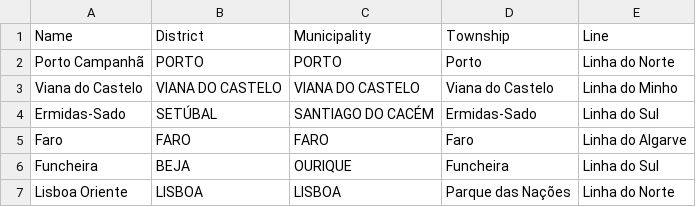
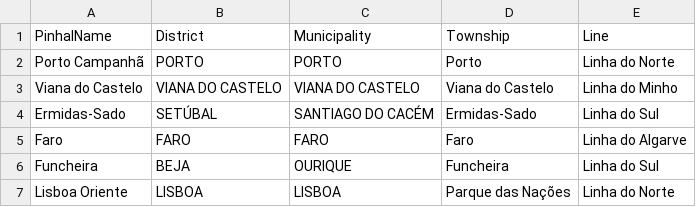
Before and after one commit to Xicofrancio/DA_PROJETO, a CSV file: csv/stations.csv, drawn as a sheet; only a part is shown.

```diff
--- a/csv/stations.csv
+++ b/csv/stations.csv
@@ -1,2 +1,2 @@
-Name,District,Municipality,Township,Line
+PinhalName,District,Municipality,Township,Line
 Porto Campanhã,PORTO,PORTO,Porto,Linha do Norte
```
Also changed, not shown: 8 other files.
